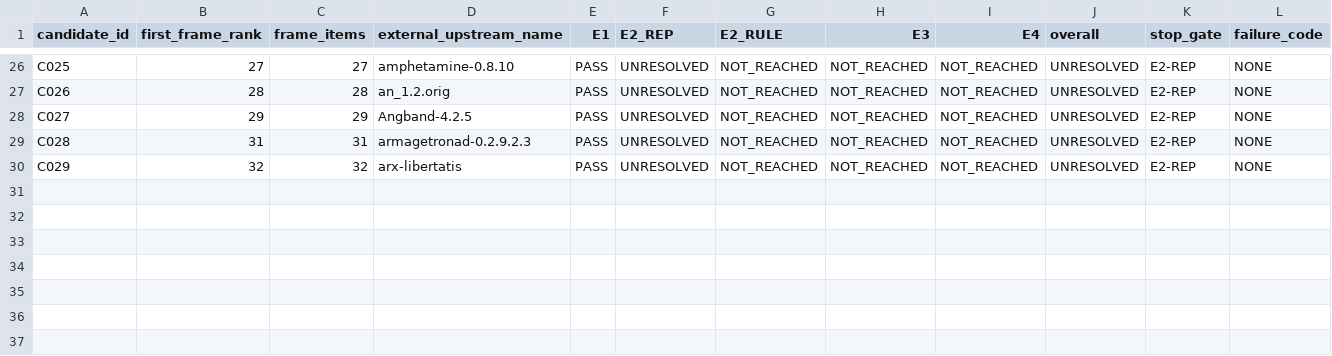
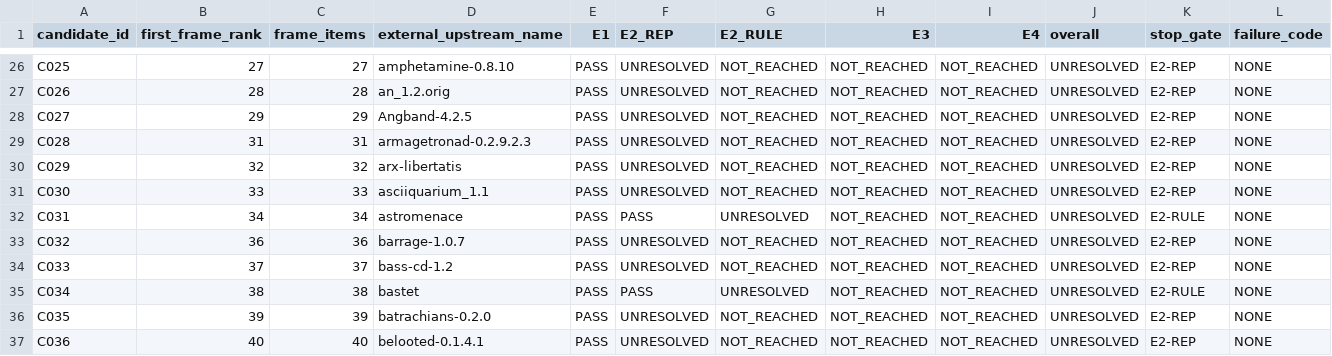
Before and after one commit to rohhj01-droid/red-team-spike, a TSV file: phase3_5/run2/screening_candidates.tsv, drawn as a sheet; only a part is shown, gaps mark what is left out; rows hold the shown columns only; the diff names each change by its address in the sheet, - before the commit and + after, or states it on an @@ line.

```diff
--- a/phase3_5/run2/screening_candidates.tsv
+++ b/phase3_5/run2/screening_candidates.tsv
+row 31: C030 | 33 | 33 | asciiquarium_1.1 | PASS | UNRESOLVED | NOT_REACHED | NOT_REACHED | NOT_REACHED | UNRESOLVED | E2-REP | NONE
+row 32: C031 | 34 | 34 | astromenace | PASS | PASS | UNRESOLVED | NOT_REACHED | NOT_REACHED | UNRESOLVED | E2-RULE | NONE
+row 33: C032 | 36 | 36 | barrage-1.0.7 | PASS | UNRESOLVED | NOT_REACHED | NOT_REACHED | NOT_REACHED | UNRESOLVED | E2-REP | NONE
+row 34: C033 | 37 | 37 | bass-cd-1.2 | PASS | UNRESOLVED | NOT_REACHED | NOT_REACHED | NOT_REACHED | UNRESOLVED | E2-REP | NONE
+row 35: C034 | 38 | 38 | bastet | PASS | PASS | UNRESOLVED | NOT_REACHED | NOT_REACHED | UNRESOLVED | E2-RULE | NONE
+row 36: C035 | 39 | 39 | batrachians-0.2.0 | PASS | UNRESOLVED | NOT_REACHED | NOT_REACHED | NOT_REACHED | UNRESOLVED | E2-REP | NONE
+row 37: C036 | 40 | 40 | belooted-0.1.4.1 | PASS | UNRESOLVED | NOT_REACHED | NOT_REACHED | NOT_REACHED | UNRESOLVED | E2-REP | NONE
```
Also changed, not shown: phase3_5/run2/observations.tsv, phase3_5/run2/screening_cost.tsv, 9 other files.
